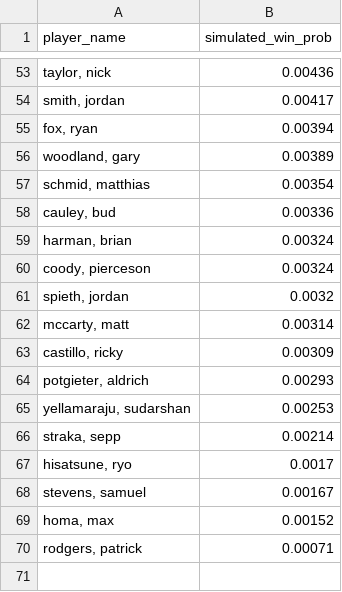
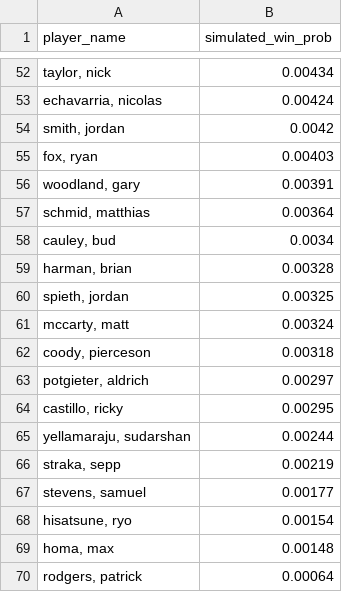
Before and after one commit to mslade50/sims_process, a CSV file: dashboard_data/simulated_probs.csv, drawn as a sheet; only a part is shown, gaps mark what is left out; the diff covers the shown part only.

```diff
--- a/dashboard_data/simulated_probs.csv
+++ b/dashboard_data/simulated_probs.csv
@@ -53,18 +52,19 @@ player_name,simulated_win_prob
-"taylor, nick",0.00436
-"smith, jordan",0.00417
-"fox, ryan",0.00394
-"woodland, gary",0.00389
-"schmid, matthias",0.00354
-"cauley, bud",0.00336
-"harman, brian",0.00324
-"coody, pierceson",0.00324
-"spieth, jordan",0.0032
-"mccarty, matt",0.00314
-"castillo, ricky",0.00309
-"potgieter, aldrich",0.00293
-"yellamaraju, sudarshan",0.00253
-"straka, sepp",0.00214
-"hisatsune, ryo",0.0017
-"stevens, samuel",0.00167
-"homa, max",0.00152
-"rodgers, patrick",0.00071
+"taylor, nick",0.00434
+"echavarria, nicolas",0.00424
+"smith, jordan",0.0042
+"fox, ryan",0.00403
+"woodland, gary",0.00391
+"schmid, matthias",0.00364
+"cauley, bud",0.0034
+"harman, brian",0.00328
+"spieth, jordan",0.00325
+"mccarty, matt",0.00324
+"coody, pierceson",0.00318
+"potgieter, aldrich",0.00297
+"castillo, ricky",0.00295
+"yellamaraju, sudarshan",0.00244
+"straka, sepp",0.00219
+"stevens, samuel",0.00177
+"hisatsune, ryo",0.00154
+"homa, max",0.00148
+"rodgers, patrick",0.00064
```
Also changed, not shown: 15 added rows, 16 removed rows and 35 edited cells elsewhere in this file, dashboard_data/finish_equity_pre.csv, dashboard_data/weather_impact.csv, 6 other files.
